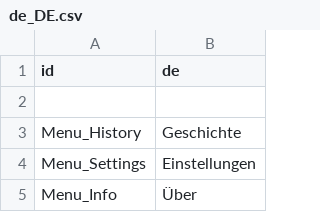
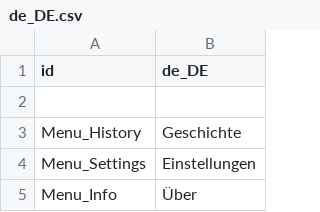
Before and after one commit to cfrank114/RandomStuPicker, a CSV file: locales/de_DE.csv, drawn as a sheet; only a part is shown.

```diff
--- a/locales/de_DE.csv
+++ b/locales/de_DE.csv
@@ -1,2 +1,2 @@
-id,de
+id,de_DE
 
```
Also changed, not shown: locales/en_US.csv, locales/ja_JP.csv, 34 other files.
